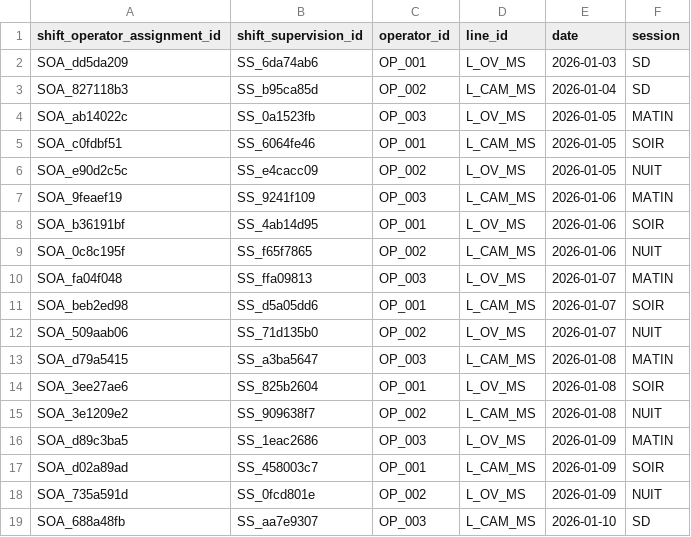
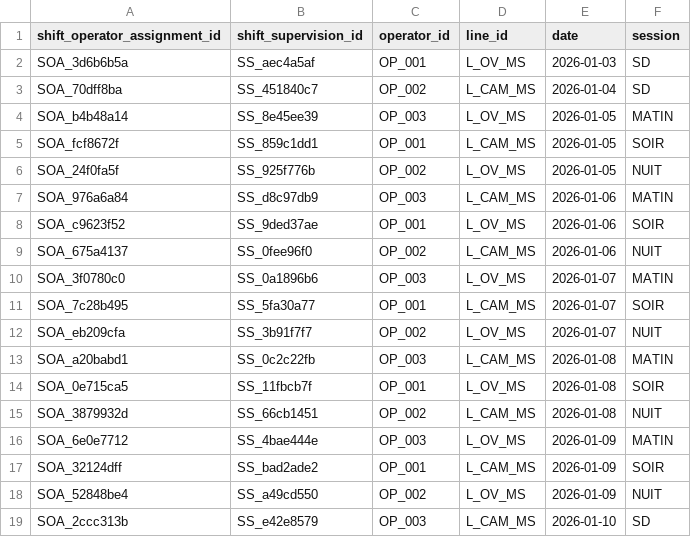
Before and after one commit to mounkaila-issoufou/industrial-downtime-analytics, a CSV file: data/raw/shift_operator_assignment.csv, drawn as a sheet.

```diff
--- a/data/raw/shift_operator_assignment.csv
+++ b/data/raw/shift_operator_assignment.csv
@@ -1,19 +1,19 @@
 shift_operator_assignment_id,shift_supervision_id,operator_id,line_id,date,session
-SOA_dd5da209,SS_6da74ab6,OP_001,L_OV_MS,2026-01-03,SD
-SOA_827118b3,SS_b95ca85d,OP_002,L_CAM_MS,2026-01-04,SD
-SOA_ab14022c,SS_0a1523fb,OP_003,L_OV_MS,2026-01-05,MATIN
-SOA_c0fdbf51,SS_6064fe46,OP_001,L_CAM_MS,2026-01-05,SOIR
-SOA_e90d2c5c,SS_e4cacc09,OP_002,L_OV_MS,2026-01-05,NUIT
-SOA_9feaef19,SS_9241f109,OP_003,L_CAM_MS,2026-01-06,MATIN
-SOA_b36191bf,SS_4ab14d95,OP_001,L_OV_MS,2026-01-06,SOIR
-SOA_0c8c195f,SS_f65f7865,OP_002,L_CAM_MS,2026-01-06,NUIT
-SOA_fa04f048,SS_ffa09813,OP_003,L_OV_MS,2026-01-07,MATIN
-SOA_beb2ed98,SS_d5a05dd6,OP_001,L_CAM_MS,2026-01-07,SOIR
-SOA_509aab06,SS_71d135b0,OP_002,L_OV_MS,2026-01-07,NUIT
-SOA_d79a5415,SS_a3ba5647,OP_003,L_CAM_MS,2026-01-08,MATIN
-SOA_3ee27ae6,SS_825b2604,OP_001,L_OV_MS,2026-01-08,SOIR
-SOA_3e1209e2,SS_909638f7,OP_002,L_CAM_MS,2026-01-08,NUIT
-SOA_d89c3ba5,SS_1eac2686,OP_003,L_OV_MS,2026-01-09,MATIN
-SOA_d02a89ad,SS_458003c7,OP_001,L_CAM_MS,2026-01-09,SOIR
-SOA_735a591d,SS_0fcd801e,OP_002,L_OV_MS,2026-01-09,NUIT
-SOA_688a48fb,SS_aa7e9307,OP_003,L_CAM_MS,2026-01-10,SD
+SOA_3d6b6b5a,SS_aec4a5af,OP_001,L_OV_MS,2026-01-03,SD
+SOA_70dff8ba,SS_451840c7,OP_002,L_CAM_MS,2026-01-04,SD
+SOA_b4b48a14,SS_8e45ee39,OP_003,L_OV_MS,2026-01-05,MATIN
+SOA_fcf8672f,SS_859c1dd1,OP_001,L_CAM_MS,2026-01-05,SOIR
+SOA_24f0fa5f,SS_925f776b,OP_002,L_OV_MS,2026-01-05,NUIT
+SOA_976a6a84,SS_d8c97db9,OP_003,L_CAM_MS,2026-01-06,MATIN
+SOA_c9623f52,SS_9ded37ae,OP_001,L_OV_MS,2026-01-06,SOIR
+SOA_675a4137,SS_0fee96f0,OP_002,L_CAM_MS,2026-01-06,NUIT
+SOA_3f0780c0,SS_0a1896b6,OP_003,L_OV_MS,2026-01-07,MATIN
+SOA_7c28b495,SS_5fa30a77,OP_001,L_CAM_MS,2026-01-07,SOIR
+SOA_eb209cfa,SS_3b91f7f7,OP_002,L_OV_MS,2026-01-07,NUIT
+SOA_a20babd1,SS_0c2c22fb,OP_003,L_CAM_MS,2026-01-08,MATIN
+SOA_0e715ca5,SS_11fbcb7f,OP_001,L_OV_MS,2026-01-08,SOIR
+SOA_3879932d,SS_66cb1451,OP_002,L_CAM_MS,2026-01-08,NUIT
+SOA_6e0e7712,SS_4bae444e,OP_003,L_OV_MS,2026-01-09,MATIN
+SOA_32124dff,SS_bad2ade2,OP_001,L_CAM_MS,2026-01-09,SOIR
+SOA_52848be4,SS_a49cd550,OP_002,L_OV_MS,2026-01-09,NUIT
+SOA_2ccc313b,SS_e42e8579,OP_003,L_CAM_MS,2026-01-10,SD
```
Also changed, not shown: data/raw/production_events.csv, data/raw/shift_supervision.csv, 2 other files.
